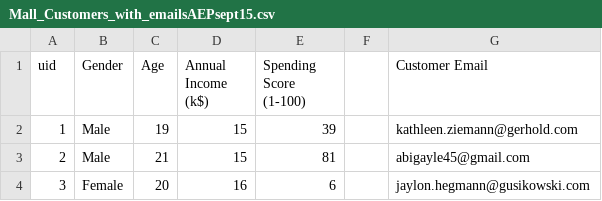
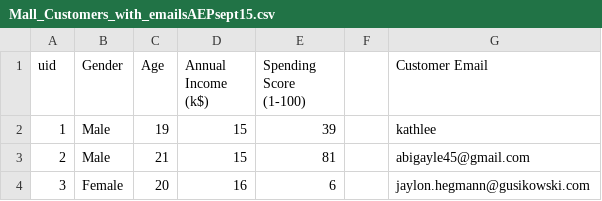
Before and after one commit to sonalidev1/data, a CSV file: Mall_Customers_with_emailsAEPsept15.csv, drawn as a sheet; only a part is shown.

Commit message:
Update Mall_Customers_with_emailsAEPsept15.csv

```diff
--- a/Mall_Customers_with_emailsAEPsept15.csv
+++ b/Mall_Customers_with_emailsAEPsept15.csv
@@ -1,3 +1,3 @@
 uid,Gender,Age,Annual Income (k$),Spending Score (1-100),,Customer Email
-1,Male,19,15,39,,kathleen.ziemann@gerhold.com
+1,Male,19,15,39,,kathlee
 2,Male,21,15,81,,abigayle45@gmail.com
```
